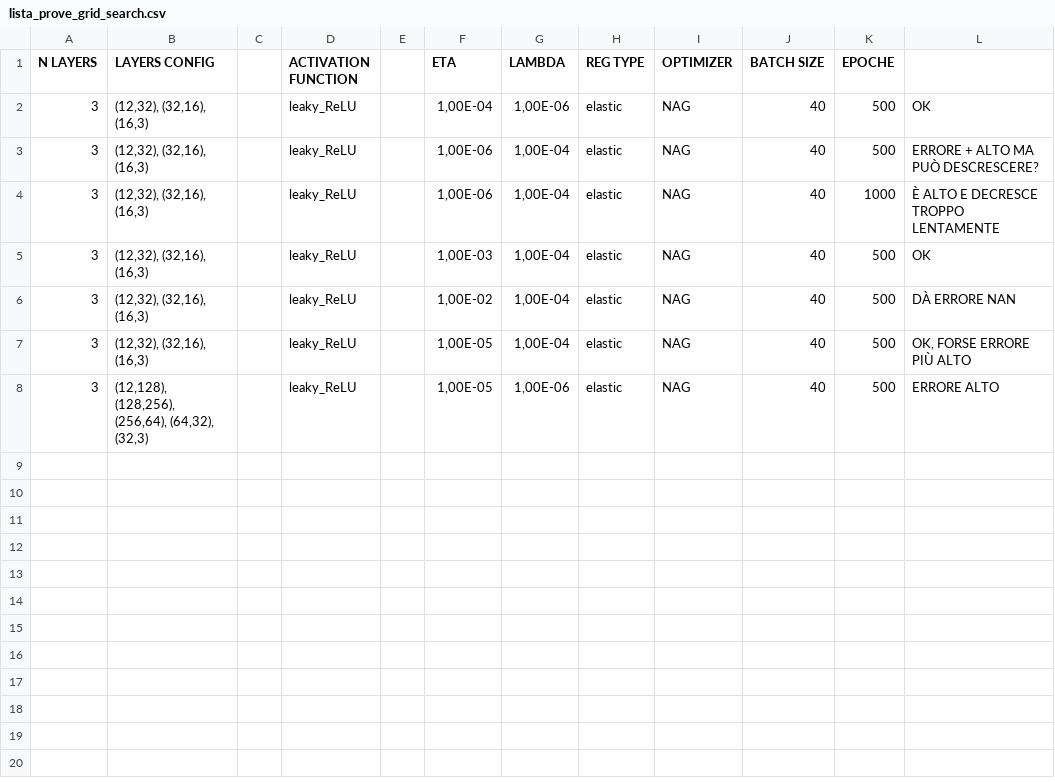
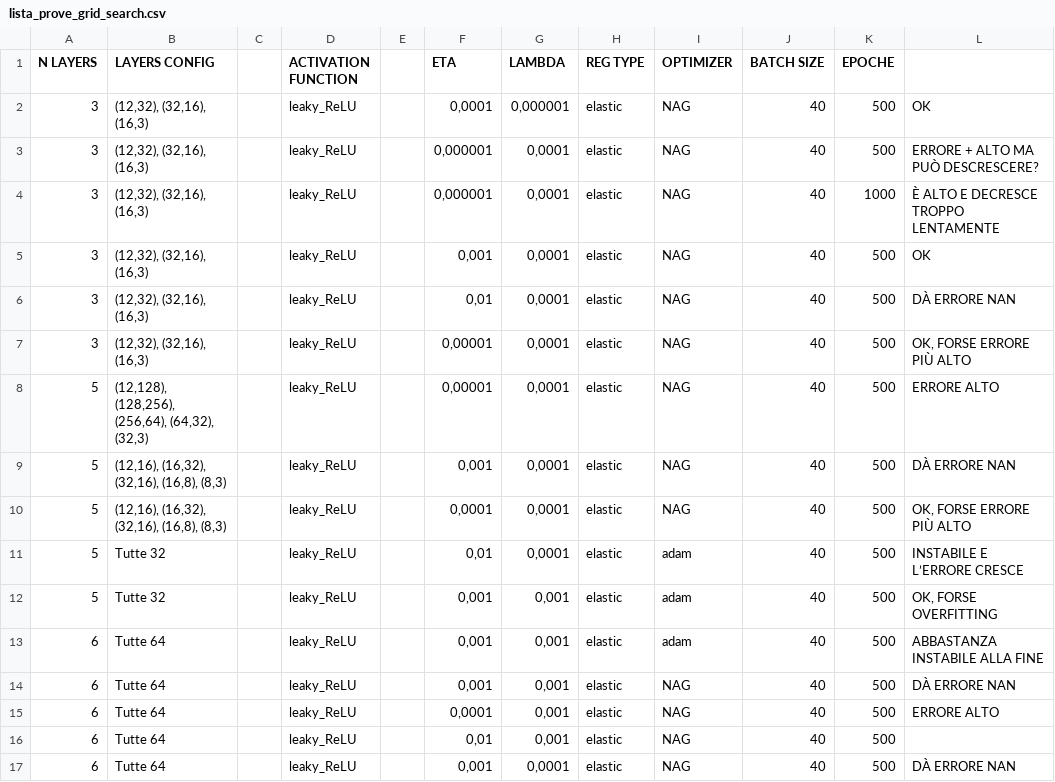
Before and after one commit to AlbertoMontanelli/Machine-Learning, a CSV file: lista_prove_grid_search.csv, drawn as a sheet.

Commit message:
altre prove

```diff
--- a/lista_prove_grid_search.csv
+++ b/lista_prove_grid_search.csv
@@ -1,8 +1,17 @@
 N LAYERS,LAYERS CONFIG,,ACTIVATION FUNCTION,,ETA,LAMBDA,REG TYPE,OPTIMIZER,BATCH SIZE,EPOCHE,
-3,"(12,32), (32,16), (16,3)",,leaky_ReLU,,"1,00E-04","1,00E-06",elastic,NAG,40,500,OK
-3,"(12,32), (32,16), (16,3)",,leaky_ReLU,,"1,00E-06","1,00E-04",elastic,NAG,40,500,ERRORE + ALTO MA PUÒ DESCRESCERE?
-3,"(12,32), (32,16), (16,3)",,leaky_ReLU,,"1,00E-06","1,00E-04",elastic,NAG,40,1000,È ALTO E DECRESCE TROPPO LENTAMENTE
-3,"(12,32), (32,16), (16,3)",,leaky_ReLU,,"1,00E-03","1,00E-04",elastic,NAG,40,500,OK
-3,"(12,32), (32,16), (16,3)",,leaky_ReLU,,"1,00E-02","1,00E-04",elastic,NAG,40,500,DÀ ERRORE NAN
-3,"(12,32), (32,16), (16,3)",,leaky_ReLU,,"1,00E-05","1,00E-04",elastic,NAG,40,500,"OK, FORSE ERRORE PIÙ ALTO"
-3,"(12,128), (128,256), (256,64), (64,32), (32,3)",,leaky_ReLU,,"1,00E-05","1,00E-06",elastic,NAG,40,500,ERRORE ALTO
+3,"(12,32), (32,16), (16,3)",,leaky_ReLU,,"0,0001","0,000001",elastic,NAG,40,500,OK
+3,"(12,32), (32,16), (16,3)",,leaky_ReLU,,"0,000001","0,0001",elastic,NAG,40,500,ERRORE + ALTO MA PUÒ DESCRESCERE?
+3,"(12,32), (32,16), (16,3)",,leaky_ReLU,,"0,000001","0,0001",elastic,NAG,40,1000,È ALTO E DECRESCE TROPPO LENTAMENTE
+3,"(12,32), (32,16), (16,3)",,leaky_ReLU,,"0,001","0,0001",elastic,NAG,40,500,OK
+3,"(12,32), (32,16), (16,3)",,leaky_ReLU,,"0,01","0,0001",elastic,NAG,40,500,DÀ ERRORE NAN
+3,"(12,32), (32,16), (16,3)",,leaky_ReLU,,"0,00001","0,0001",elastic,NAG,40,500,"OK, FORSE ERRORE PIÙ ALTO"
+5,"(12,128), (128,256), (256,64), (64,32), (32,3)",,leaky_ReLU,,"0,00001","0,0001",elastic,NAG,40,500,ERRORE ALTO
+5,"(12,16), (16,32), (32,16), (16,8), (8,3)",,leaky_ReLU,,"0,001","0,0001",elastic,NAG,40,500,DÀ ERRORE NAN
+5,"(12,16), (16,32), (32,16), (16,8), (8,3)",,leaky_ReLU,,"0,0001","0,0001",elastic,NAG,40,500,"OK, FORSE ERRORE PIÙ ALTO"
+5,Tutte 32,,leaky_ReLU,,"0,01","0,0001",elastic,adam,40,500,INSTABILE E L’ERRORE CRESCE
+5,Tutte 32,,leaky_ReLU,,"0,001","0,001",elastic,adam,40,500,"OK, FORSE OVERFITTING"
+6,Tutte 64,,leaky_ReLU,,"0,001","0,001",elastic,adam,40,500,ABBASTANZA INSTABILE ALLA FINE
+6,Tutte 64,,leaky_ReLU,,"0,001","0,001",elastic,NAG,40,500,DÀ ERRORE NAN
+6,Tutte 64,,leaky_ReLU,,"0,0001","0,001",elastic,NAG,40,500,ERRORE ALTO
+6,Tutte 64,,leaky_ReLU,,"0,01","0,001",elastic,NAG,40,500,
+6,Tutte 64,,leaky_ReLU,,"0,001","0,0001",elastic,NAG,40,500,DÀ ERRORE NAN
```
Also changed, not shown: 1 other file.
